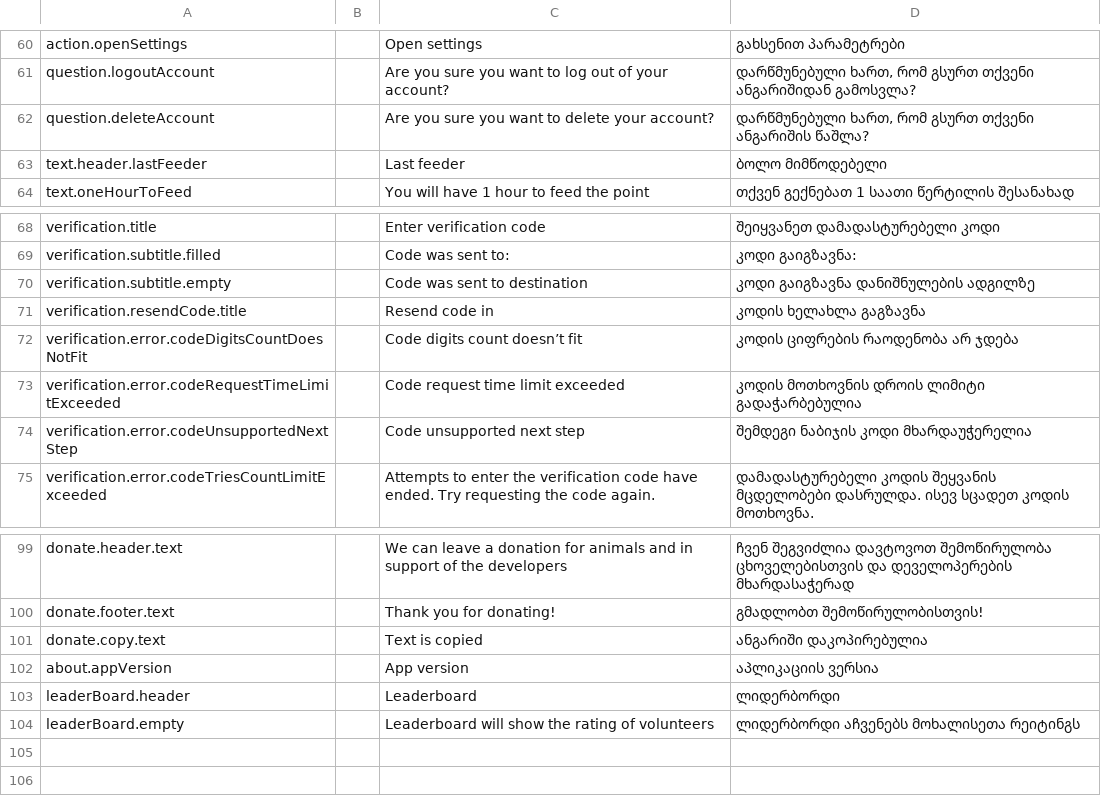
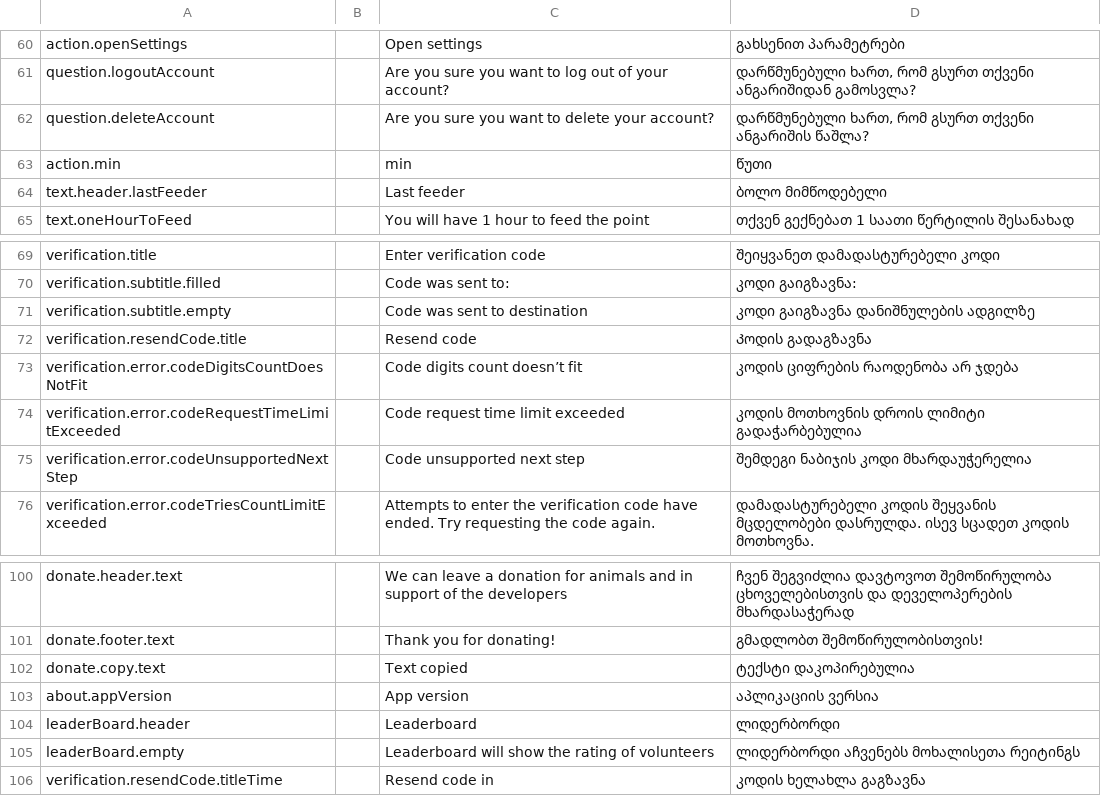
Before and after one commit to AnimealProject/animeal_iOS, a CSV file: animeal/res/sheet.csv, drawn as a sheet; only a part is shown, gaps mark what is left out; addresses are those after the commit; the diff names each change by its address in the sheet, - before the commit and + after, or states it on an @@ line.

Commit message:
Fix the issue related to Resend button is not working (#237)

```diff
--- a/animeal/res/sheet.csv
+++ b/animeal/res/sheet.csv
+row 63: action.min |  | min | წუთი
-C72: Resend code in
+C72: Resend code
-D72: კოდის ხელახლა გაგზავნა
+D72: Კოდის გადაგზავნა
-C102: Text is copied
+C102: Text copied
-D102: ანგარიში დაკოპირებულია
+D102: ტექსტი დაკოპირებულია
+row 106: verification.resendCode.titleTime |  | Resend code in | კოდის ხელახლა გაგზავნა
```
Also changed, not shown: 5 other files.
